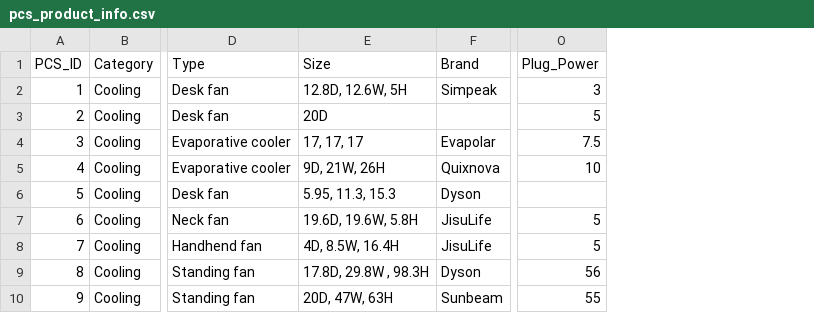
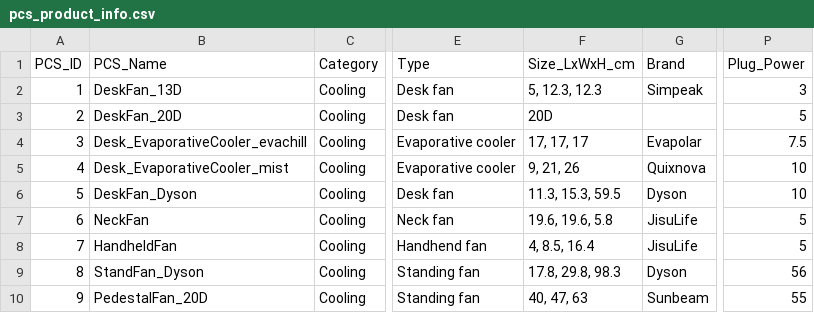
Before and after one commit to IEQLab/pcs_database, a CSV file: data/metadata/pcs_product_info.csv, drawn as a sheet; only a part is shown, gaps mark what is left out; removed rows and columns are numbered as before the commit, all else as after; the diff covers the shown part only; the diff names each change by its address in the sheet, - before the commit and + after, or states it on an @@ line.

```diff
--- a/data/metadata/pcs_product_info.csv
+++ b/data/metadata/pcs_product_info.csv
+column B (PCS_Name), rows 2-10: DeskFan_13D | DeskFan_20D | Desk_EvaporativeCooler_evachill | Desk_EvaporativeCooler_mist | DeskFan_Dyson | NeckFan | HandheldFan | StandFan_Dyson | PedestalFan_20D
-column E (Size), rows 2-10: 12.8D, 12.6W, 5H | 20D | 17, 17, 17 | 9D, 21W, 26H | 5.95, 11.3, 15.3 | 19.6D, 19.6W, 5.8H | 4D, 8.5W, 16.4H | 17.8D, 29.8W , 98.3H | 20D, 47W, 63H
+column F (Size_LxWxH_cm), rows 2-10: 5, 12.3, 12.3 | 20D | 17, 17, 17 | 9, 21, 26 | 11.3, 15.3, 59.5 | 19.6, 19.6, 5.8 | 4, 8.5, 16.4 | 17.8, 29.8, 98.3 | 40, 47, 63
-P6 (Plug_Power): (empty)
+P6 (Plug_Power): 10
```
Also changed, not shown: 2 added rows, 2 removed rows, 2 edited cells and row numbers in column A elsewhere in this file.
